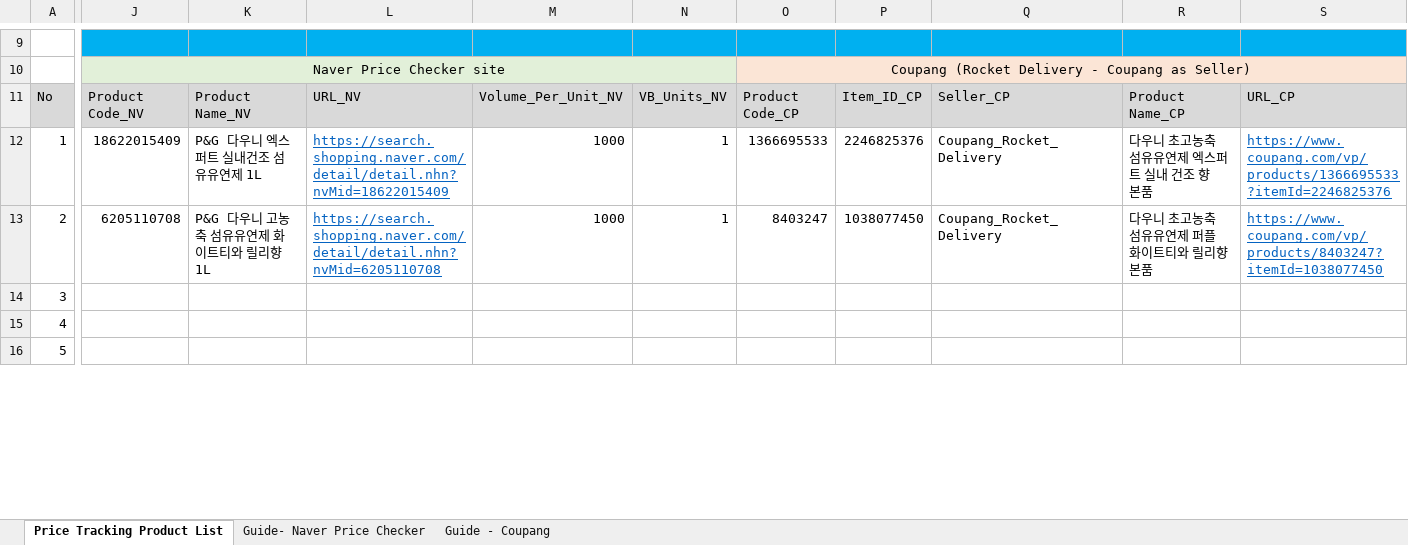
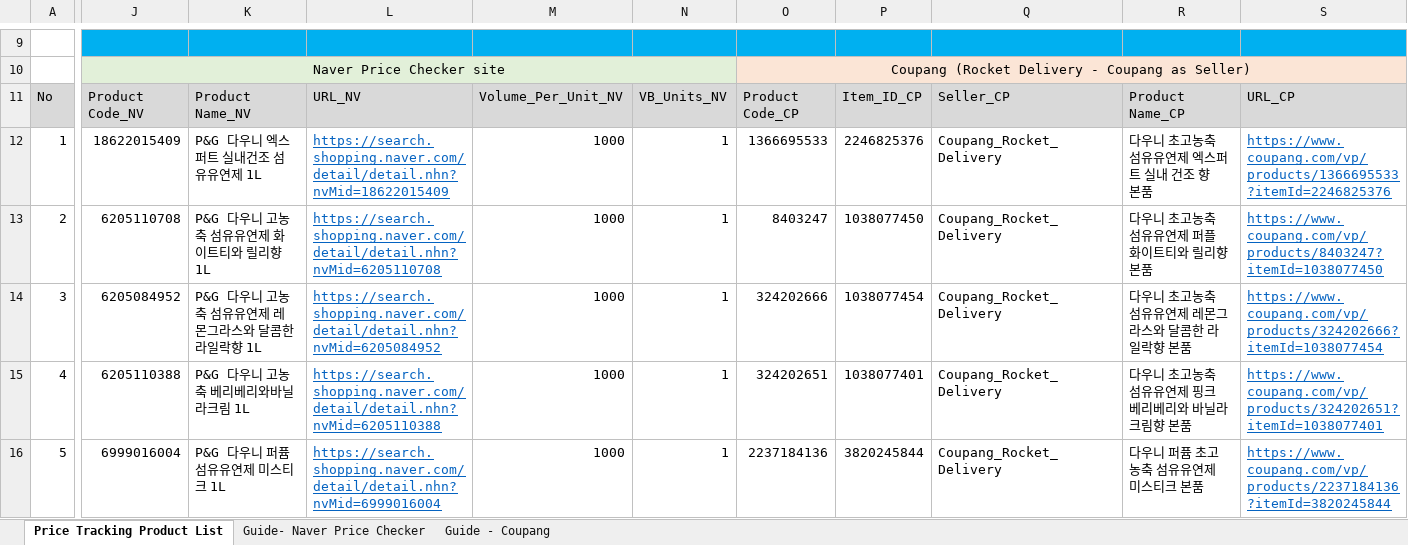
Before and after one commit to daekyounglim/liberation, an Excel workbook: data/Liberation_Price Tracker SKU list.xlsx, sheet Price Tracking Product List, drawn as a sheet; only a part is shown, gaps mark what is left out; values as stored, in another font and other column widths than the file's, no borders; the diff covers the shown part only; the diff names each change by its address in the sheet, - before the commit and + after, or states it on an @@ line.

Commit message:
json parsing and screenshot taking
1. parse json info
2. take screenshot of the url and add screenshot name to Dataframe
3. add meaning of the pagesource product list

```diff
--- a/data/Liberation_Price Tracker SKU list.xlsx (sheet Price Tracking Product List)
+++ b/data/Liberation_Price Tracker SKU list.xlsx (sheet Price Tracking Product List)
-J14: (empty)
+J14: 6205084952
-K14: (empty)
+K14: P&G 다우니 고농축 섬유유연제 레몬그라스와 달콤한 라일락향 1L
-L14: (empty)
+L14: https://search.shopping.naver.com/detail/detail.nhn?nvMid=6205084952
-M14:M16: (empty)
+M14:M16: 1000
-N14:N16: (empty)
+N14:N16: 1
-O14: (empty)
+O14: 324202666
-P14: (empty)
+P14: 1038077454
-Q14:Q16: (empty)
+Q14:Q16: Coupang_Rocket_Delivery
-R14: (empty)
+R14: 다우니 초고농축 섬유유연제 레몬그라스와 달콤한 라일락향 본품
-S14: (empty)
+S14: https://www.coupang.com/vp/products/324202666?itemId=1038077454
-J15: (empty)
+J15: 6205110388
-K15: (empty)
+K15: P&G 다우니 고농축 베리베리와바닐라크림 1L
-L15: (empty)
+L15: https://search.shopping.naver.com/detail/detail.nhn?nvMid=6205110388
-O15: (empty)
+O15: 324202651
-P15: (empty)
+P15: 1038077401
-R15: (empty)
+R15: 다우니 초고농축 섬유유연제 핑크 베리베리와 바닐라크림향 본품
-S15: (empty)
+S15: https://www.coupang.com/vp/products/324202651?itemId=1038077401
-J16: (empty)
+J16: 6999016004
-K16: (empty)
+K16: P&G 다우니 퍼퓸 섬유유연제 미스티크 1L
-L16: (empty)
+L16: https://search.shopping.naver.com/detail/detail.nhn?nvMid=6999016004
-O16: (empty)
+O16: 2237184136
-P16: (empty)
+P16: 3820245844
-R16: (empty)
+R16: 다우니 퍼퓸 초고농축 섬유유연제 미스티크 본품
-S16: (empty)
+S16: https://www.coupang.com/vp/products/2237184136?itemId=3820245844
```
Also changed, not shown: 207 edited cells elsewhere in this sheet, 6 other files.
